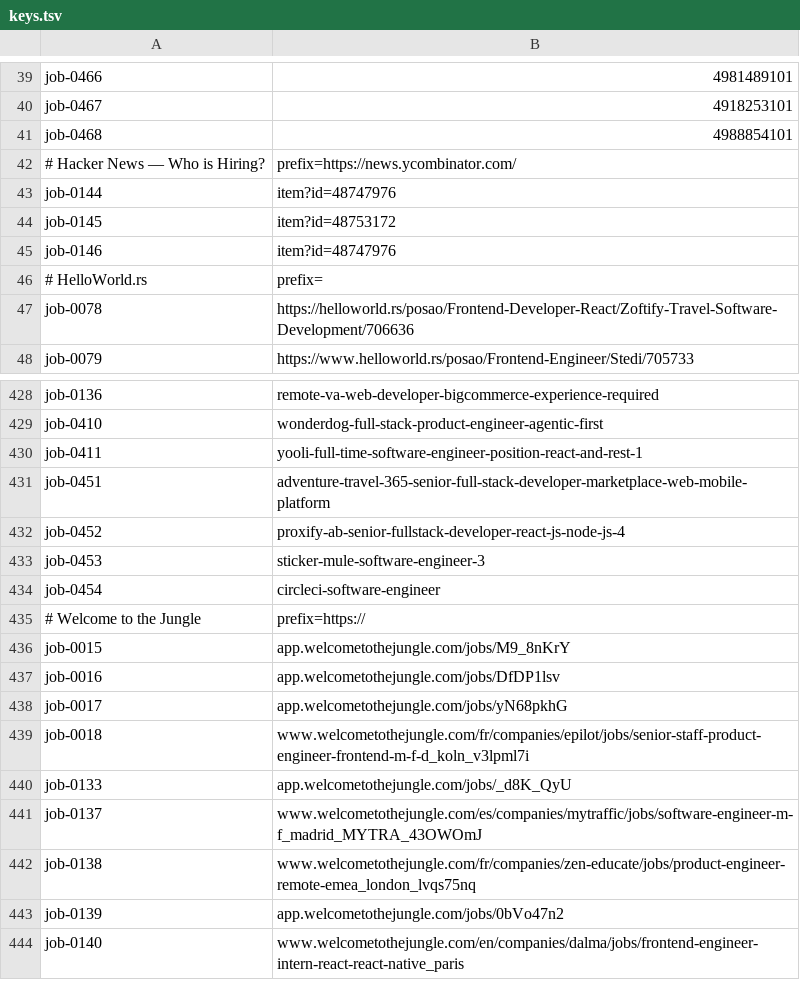
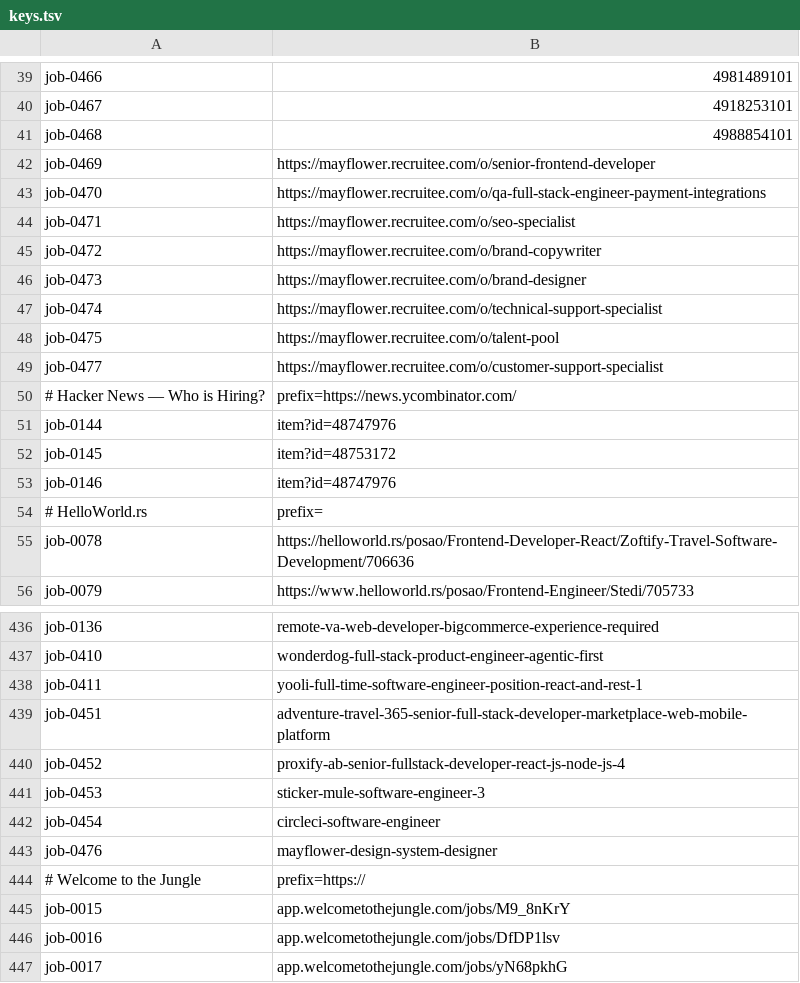
Before and after one commit to stupidkubik/job-searcher, a TSV file: data/index/keys.tsv, drawn as a sheet; only a part is shown, gaps mark what is left out; the shorter side is filled out with more unchanged rows; the diff names each change by its address in the sheet, - before the commit and + after, or states it on an @@ line.

```diff
--- a/data/index/keys.tsv
+++ b/data/index/keys.tsv
+row 42: job-0469 | https://mayflower.recruitee.com/o/senior-frontend-developer
+row 43: job-0470 | https://mayflower.recruitee.com/o/qa-full-stack-engineer-payment-integrations
+row 44: job-0471 | https://mayflower.recruitee.com/o/seo-specialist
+row 45: job-0472 | https://mayflower.recruitee.com/o/brand-copywriter
+row 46: job-0473 | https://mayflower.recruitee.com/o/brand-designer
+row 47: job-0474 | https://mayflower.recruitee.com/o/technical-support-specialist
+row 48: job-0475 | https://mayflower.recruitee.com/o/talent-pool
+row 49: job-0477 | https://mayflower.recruitee.com/o/customer-support-specialist
+row 443: job-0476 | mayflower-design-system-designer
```
Also changed, not shown: data/index/active.csv, data/index/known.tsv, 7 other files.
